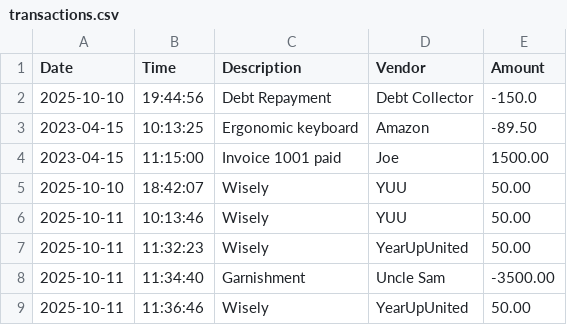
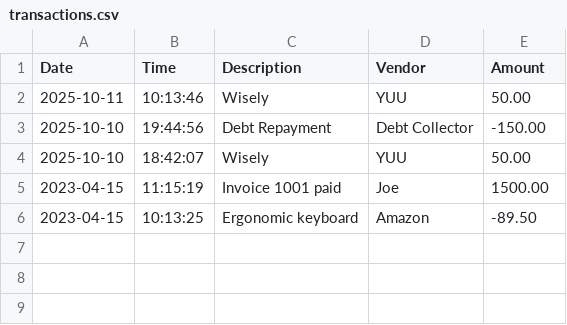
Before and after one commit to MarqCheddaBeans/AccountLedger, a CSV file: transactions.csv, drawn as a sheet; removed rows and columns are numbered as before the commit, all else as after; the diff names each change by its address in the sheet, - before the commit and + after, or states it on an @@ line.

Commit message:
Updated displayFullLedger to be sorted by date and time, Newest starting on top

```diff
--- a/transactions.csv
+++ b/transactions.csv
@@ row 6 moved to row 2: 2025-10-11 @@
-E3 (Amount): -150.0
+E3 (Amount): -150.00
@@ row 5 moved to row 4: 2025-10-10 @@
+row 5: 2023-04-15 | 11:15:19 | Invoice 1001 paid | Joe | 1500.00
-row 4: 2023-04-15 | 11:15:00 | Invoice 1001 paid | Joe | 1500.00
-row 7: 2025-10-11 | 11:32:23 | Wisely | YearUpUnited | 50.00
-row 8: 2025-10-11 | 11:34:40 | Garnishment | Uncle Sam | -3500.00
-row 9: 2025-10-11 | 11:36:46 | Wisely | YearUpUnited | 50.00
```
Also changed, not shown: 1 other file.
